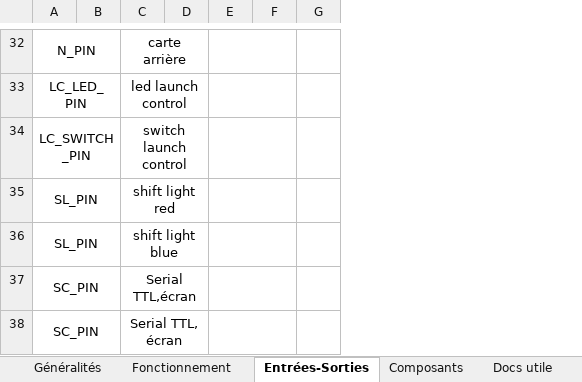
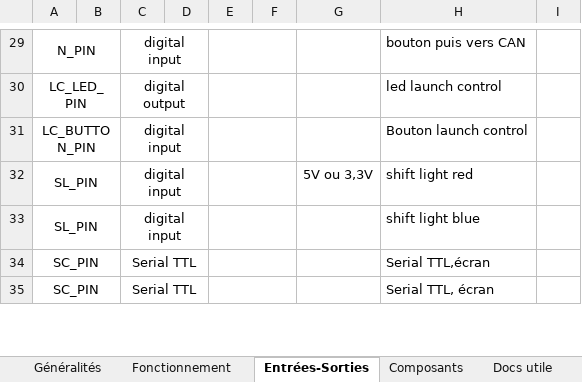
Before and after one commit to EOSCogniton/Ressources2020, an Excel workbook: EL_Electrical/Dashboard controller/Suivi_Dashboard Controller.xlsx, sheet Entrées-Sorties, drawn as a sheet; only a part is shown, gaps mark what is left out; values as stored, in another font and other column widths than the file's, no borders; removed rows and columns are numbered as before the commit, all else as after; the diff covers the shown part only; the diff names each change by its address in the sheet, - before the commit and + after, or states it on an @@ line.

```diff
--- a/EL_Electrical/Dashboard controller/Suivi_Dashboard Controller.xlsx (sheet Entrées-Sorties)
+++ b/EL_Electrical/Dashboard controller/Suivi_Dashboard Controller.xlsx (sheet Entrées-Sorties)
-column C, rows 32-38: carte arrière | led launch control | switch launch control | shift light red | shift light blue | Serial TTL,écran | Serial TTL, écran
+column C, rows 29-35: digital input | digital output | digital input | digital input | digital input | Serial TTL | Serial TTL
-column G, empty
+column G, row 32: 5V ou 3,3V
+column H, rows 29-35: bouton puis vers CAN | led launch control | Bouton launch control | shift light red | shift light blue | Serial TTL,écran | Serial TTL, écran
+column I, empty
-A31: LC_SWITCH_PIN
+A31: LC_BUTTON_PIN
```
Also changed, not shown: 1 added row, 3 removed rows, 44 edited cells and merged cells elsewhere in this sheet, charts or pictures.
